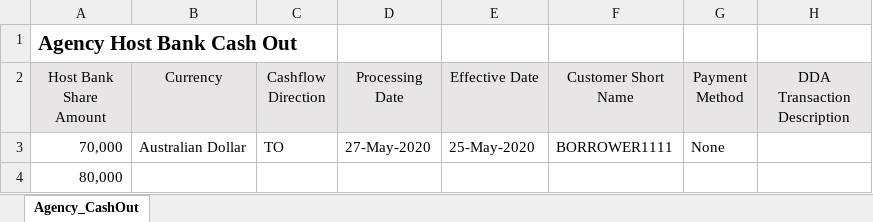
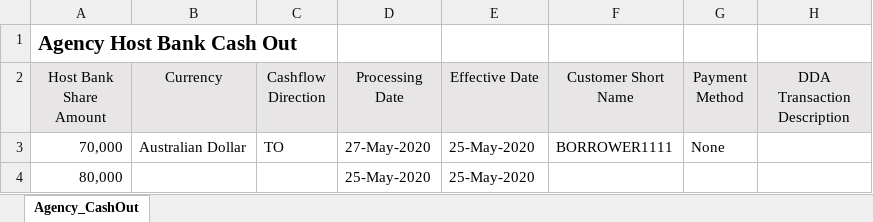
Before and after one commit to shirleenhong/automation-loan-application-cba, an Excel workbook: DataSet/Integration_DataSet/Extracts/DNR/DNR_Reports/AHBCO_001_Report.xlsx, sheet Agency_CashOut, drawn as a sheet; only a part is shown; values as stored, in another font and other column widths than the file's, no borders; the diff names each change by its address in the sheet, - before the commit and + after, or states it on an @@ line.

Commit message:
GDE-7932
- Add testcase and keywords for AHBCO_002

```diff
--- a/DataSet/Integration_DataSet/Extracts/DNR/DNR_Reports/AHBCO_001_Report.xlsx (sheet Agency_CashOut)
+++ b/DataSet/Integration_DataSet/Extracts/DNR/DNR_Reports/AHBCO_001_Report.xlsx (sheet Agency_CashOut)
-D4 (Processing Date): (empty)
+D4 (Processing Date): 25-May-2020
-E4 (Effective Date): (empty)
+E4 (Effective Date): 25-May-2020
```
Also changed, not shown: 5 other files.
